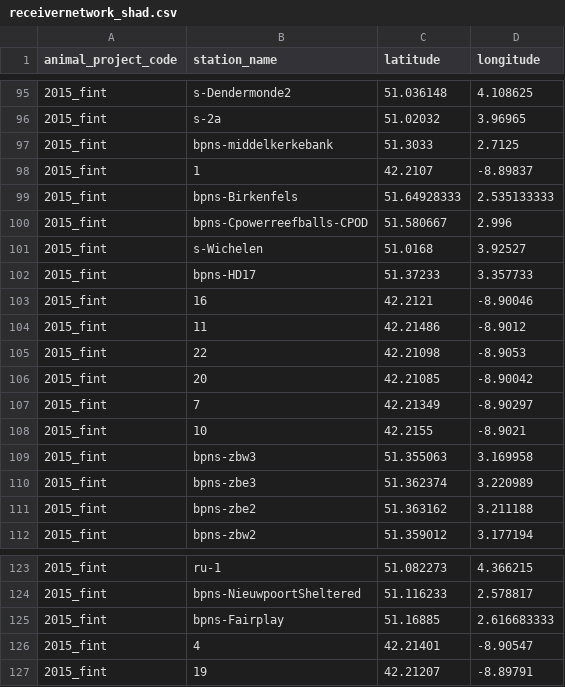
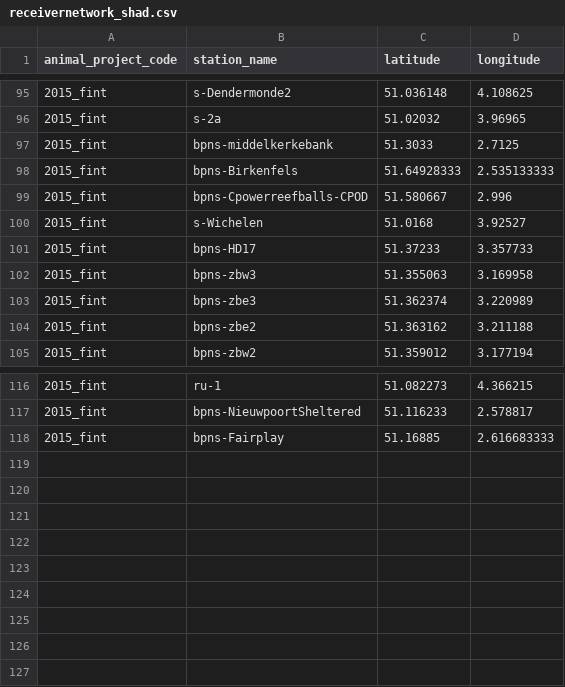
Before and after one commit to inbo/fish-tracking, a CSV file: scripts/receiver_distance_analysis/data/receivernetworks/receivernetwork_shad.csv, drawn as a sheet; only a part is shown, gaps mark what is left out; the diff names each change by its address in the sheet, - before the commit and + after, or states it on an @@ line.

Commit message:
Update receivernetwork_shad.csv

```diff
--- a/scripts/receiver_distance_analysis/data/receivernetworks/receivernetwork_shad.csv
+++ b/scripts/receiver_distance_analysis/data/receivernetworks/receivernetwork_shad.csv
-row 98: 2015_fint | 1 | 42.2107 | -8.89837
-row 103: 2015_fint | 16 | 42.2121 | -8.90046
-row 104: 2015_fint | 11 | 42.21486 | -8.9012
-row 105: 2015_fint | 22 | 42.21098 | -8.9053
-row 106: 2015_fint | 20 | 42.21085 | -8.90042
-row 107: 2015_fint | 7 | 42.21349 | -8.90297
-row 108: 2015_fint | 10 | 42.2155 | -8.9021
-row 126: 2015_fint | 4 | 42.21401 | -8.90547
-row 127: 2015_fint | 19 | 42.21207 | -8.89791
```
